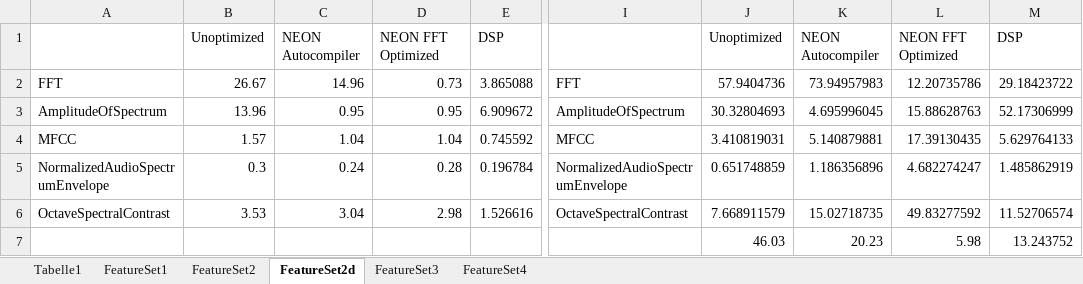
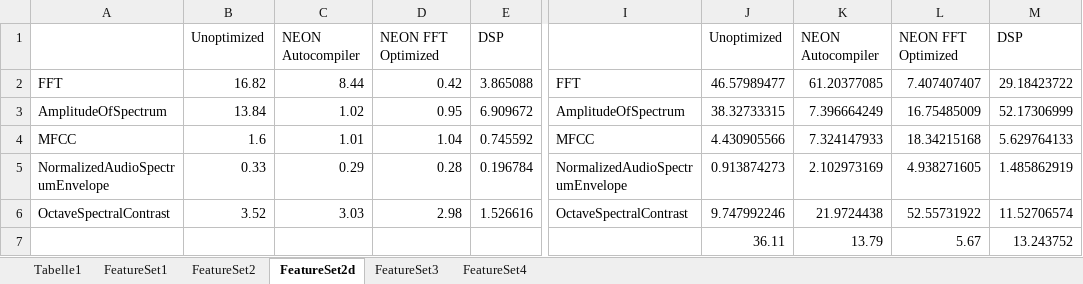
Before and after one commit to DuncanSin/Masterarbeit, an Excel workbook: Results/ResultsExtraktion.xlsx, sheet FeatureSet2d, drawn as a sheet; only a part is shown, gaps mark what is left out; values as stored, in another font and other column widths than the file's, no borders; charts and pictures not drawn; the diff names each change by its address in the sheet, - before the commit and + after, or states it on an @@ line.

```diff
--- a/Results/ResultsExtraktion.xlsx (sheet FeatureSet2d)
+++ b/Results/ResultsExtraktion.xlsx (sheet FeatureSet2d)
-B2: 26.67
+B2: 16.82
-C2: 14.96
+C2: 8.44
-D2: 0.73
+D2: 0.42
-J2: 57.9404736
+J2: 46.57989477
-K2: 73.94957983
+K2: 61.20377085
-L2: 12.20735786
+L2: 7.407407407
-B3: 13.96
+B3: 13.84
-C3: 0.95
+C3: 1.02
-J3: 30.32804693
+J3: 38.32733315
-K3: 4.695996045
+K3: 7.396664249
-L3: 15.88628763
+L3: 16.75485009
-B4: 1.57
+B4: 1.6
-C4: 1.04
+C4: 1.01
-J4: 3.410819031
+J4: 4.430905566
-K4: 5.140879881
+K4: 7.324147933
-L4: 17.39130435
+L4: 18.34215168
-B5: 0.3
+B5: 0.33
-C5: 0.24
+C5: 0.29
-J5: 0.651748859
+J5: 0.913874273
-K5: 1.186356896
+K5: 2.102973169
-L5: 4.682274247
+L5: 4.938271605
-B6: 3.53
+B6: 3.52
-C6: 3.04
+C6: 3.03
-J6: 7.668911579
+J6: 9.747992246
-K6: 15.02718735
+K6: 21.9724438
-L6: 49.83277592
+L6: 52.55731922
-J7: 46.03
+J7: 36.11
-K7: 20.23
+K7: 13.79
-L7: 5.98
+L7: 5.67
```
Also changed, not shown: sheet Tabelle1, sheet FeatureSet1, sheet FeatureSet4, sheet FeatureSet2, sheet FeatureSet3, formulas that keep their value, charts or pictures, Results/Results.xlsx, 43 other files.
